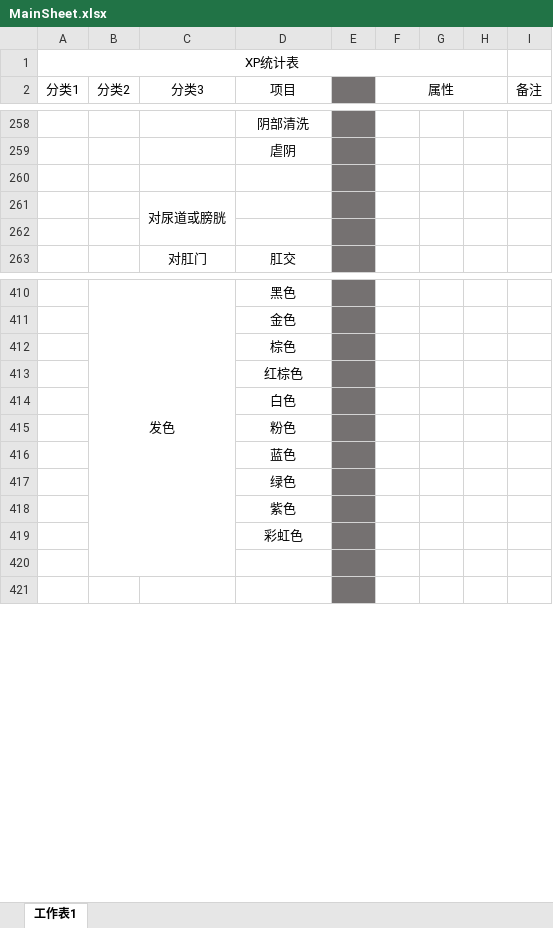
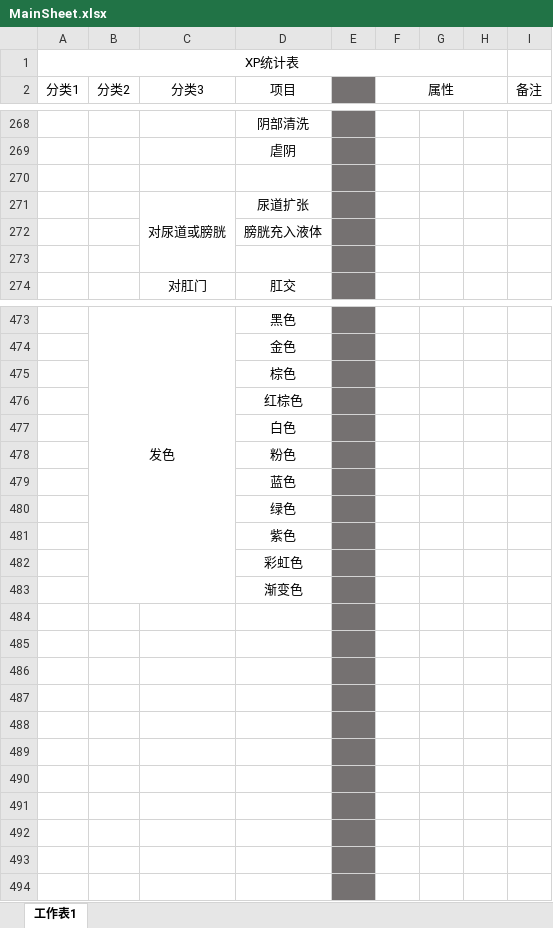
Before and after one commit to XiyuMomo/XP, an Excel workbook: MainSheet.xlsx, sheet 工作表1, drawn as a sheet; only a part is shown, gaps mark what is left out; values as stored, in another font and other column widths than the file's, no borders; removed rows and columns are numbered as before the commit, all else as after; the diff covers the shown part only; the diff names each change by its address in the sheet, - before the commit and + after, or states it on an @@ line.

```diff
--- a/MainSheet.xlsx (sheet 工作表1)
+++ b/MainSheet.xlsx (sheet 工作表1)
-D271 (项目): (empty)
+D271 (项目): 尿道扩张
+row 272:  |  |  | 膀胱充入液体
-B410:C420 merged
+B473:C483 merged
+row 483:  |  |  | 渐变色
+row 484: (empty)
+row 485: (empty)
+row 486: (empty)
+row 487: (empty)
+row 488: (empty)
+row 489: (empty)
+row 490: (empty)
+row 491: (empty)
+row 492: (empty)
```
Also changed, not shown: 75 added rows, 13 removed rows, 14 edited cells and merged cells elsewhere in this sheet.
